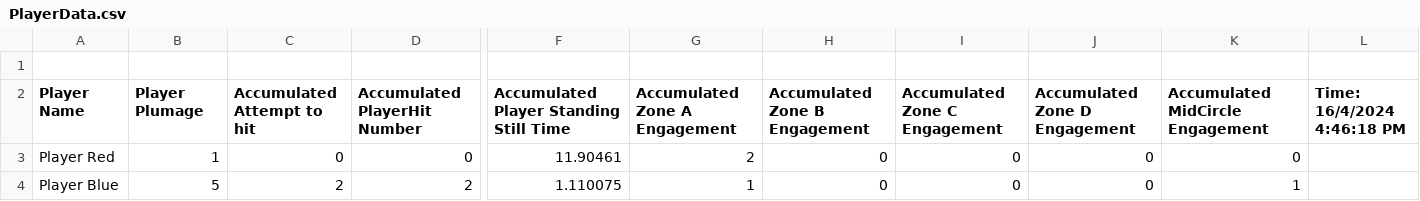
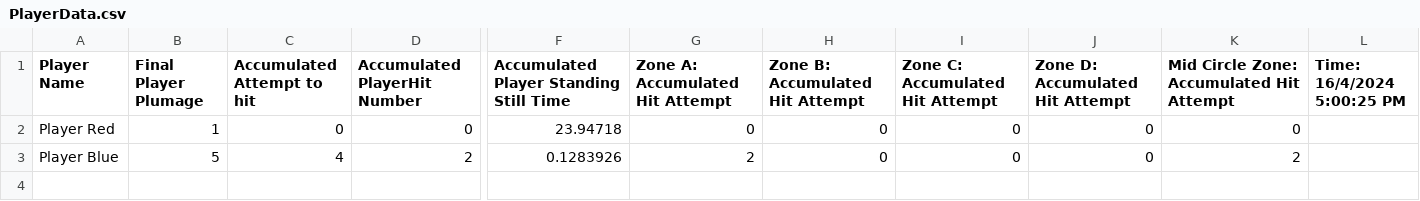
Before and after one commit to keithyeung/Joust-Royale, a CSV file: Joust Royale/Assets/Playtest/PlayerData.csv, drawn as a sheet; only a part is shown, gaps mark what is left out; removed rows and columns are numbered as before the commit, all else as after; rows hold the shown columns only; the diff names each change by its address in the sheet, - before the commit and + after, or states it on an @@ line.

Commit message:
Updated Tool with correct data

```diff
--- a/Joust Royale/Assets/Playtest/PlayerData.csv
+++ b/Joust Royale/Assets/Playtest/PlayerData.csv
-row 1: (empty)
-B1: Player Plumage
+B1: Final Player Plumage
-G1: Accumulated Zone A Engagement
+G1: Zone A: Accumulated Hit Attempt
-H1: Accumulated Zone B Engagement
+H1: Zone B: Accumulated Hit Attempt
-I1: Accumulated Zone C Engagement
+I1: Zone C: Accumulated Hit Attempt
-J1: Accumulated Zone D Engagement
+J1: Zone D: Accumulated Hit Attempt
-K1: Accumulated MidCircle Engagement
+K1: Mid Circle Zone: Accumulated Hit Attempt
-L1: Time: 16/4/2024 4:46:18 PM
+L1: Time: 16/4/2024 5:00:25 PM
-F2: 11.90461
+F2: 23.94718
-G2 (Zone A: Accumulated Hit Attempt): 2
+G2 (Zone A: Accumulated Hit Attempt): 0
-C3 (Accumulated Attempt to hit): 2
+C3 (Accumulated Attempt to hit): 4
-F3: 1.110075
+F3: 0.1283926
-G3 (Zone A: Accumulated Hit Attempt): 1
+G3 (Zone A: Accumulated Hit Attempt): 2
-K3: 1
+K3: 2
```
Also changed, not shown: 2 other files.
